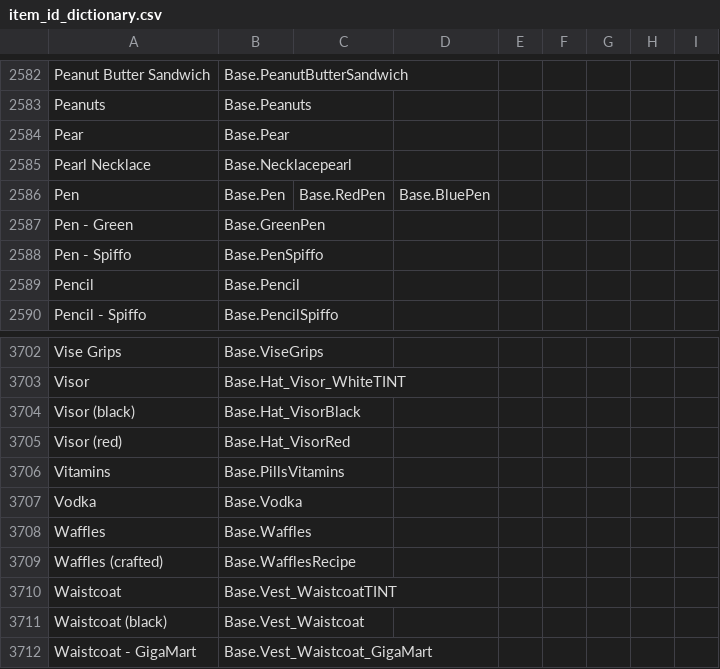
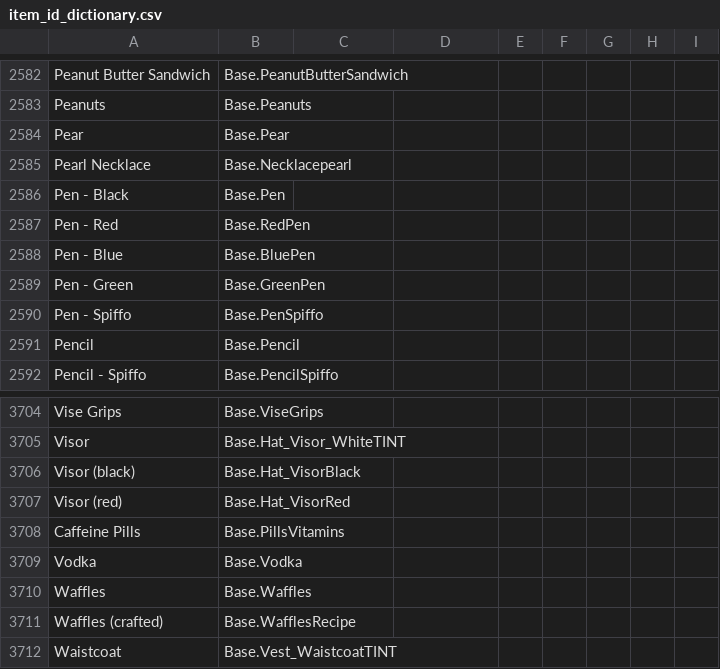
Before and after one commit to Vaileasys/pz-wiki_parser, a CSV file: resources/item_id_dictionary.csv, drawn as a sheet; only a part is shown, gaps mark what is left out; the shorter side is filled out with more unchanged rows.

Commit message:
update pens and vitamins

```diff
--- a/resources/item_id_dictionary.csv
+++ b/resources/item_id_dictionary.csv
@@ -2585,3 +2585,5 @@ Pear,Base.Pear,,,,,,,,
 Pearl Necklace,Base.Necklacepearl,,,,,,,,
-Pen,Base.Pen,Base.RedPen,Base.BluePen,,,,,,
+Pen - Black,Base.Pen,,,,,,,,
+Pen - Red,Base.RedPen,,,,,,,,
+Pen - Blue,Base.BluePen,,,,,,,,
 Pen - Green,Base.GreenPen,,,,,,,,
@@ -3705,3 +3707,3 @@ Visor (black),Base.Hat_VisorBlack,,,,,,,,
 Visor (red),Base.Hat_VisorRed,,,,,,,,
-Vitamins,Base.PillsVitamins,,,,,,,,
+Caffeine Pills,Base.PillsVitamins,,,,,,,,
 Vodka,Base.Vodka,,,,,,,,
```
